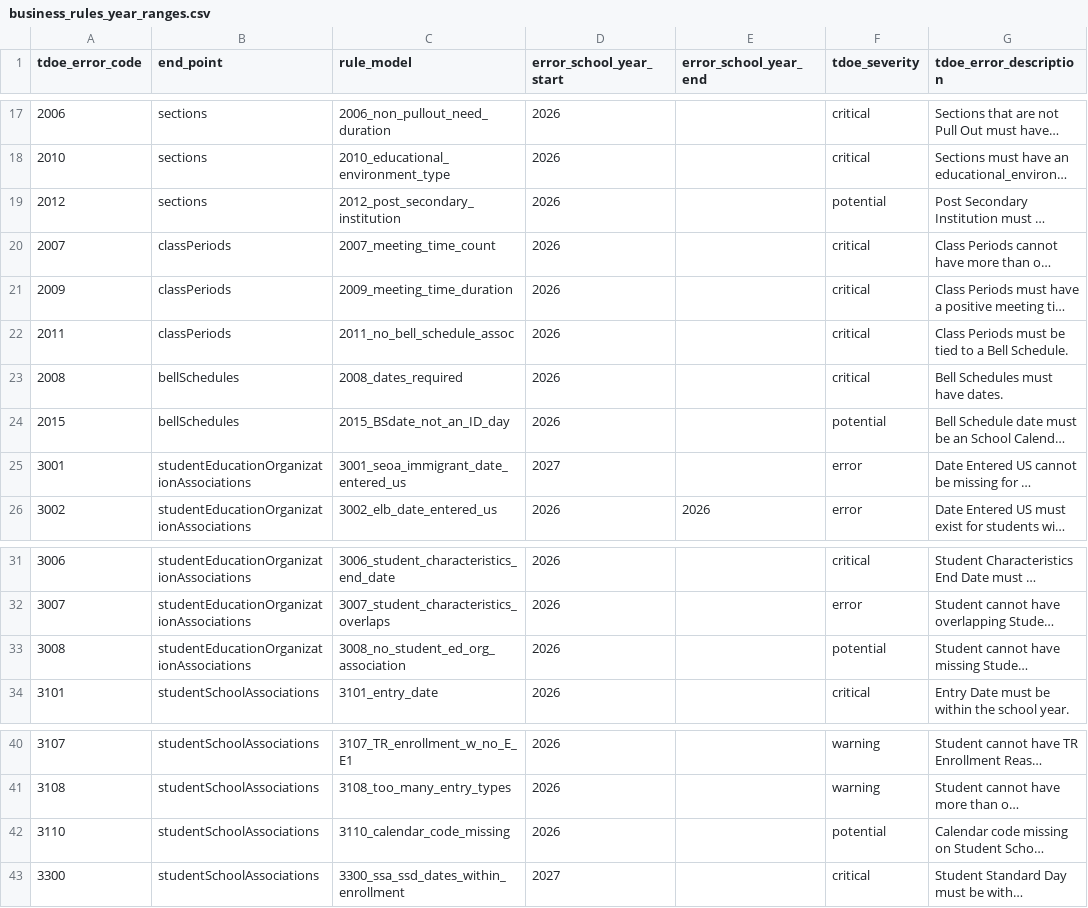
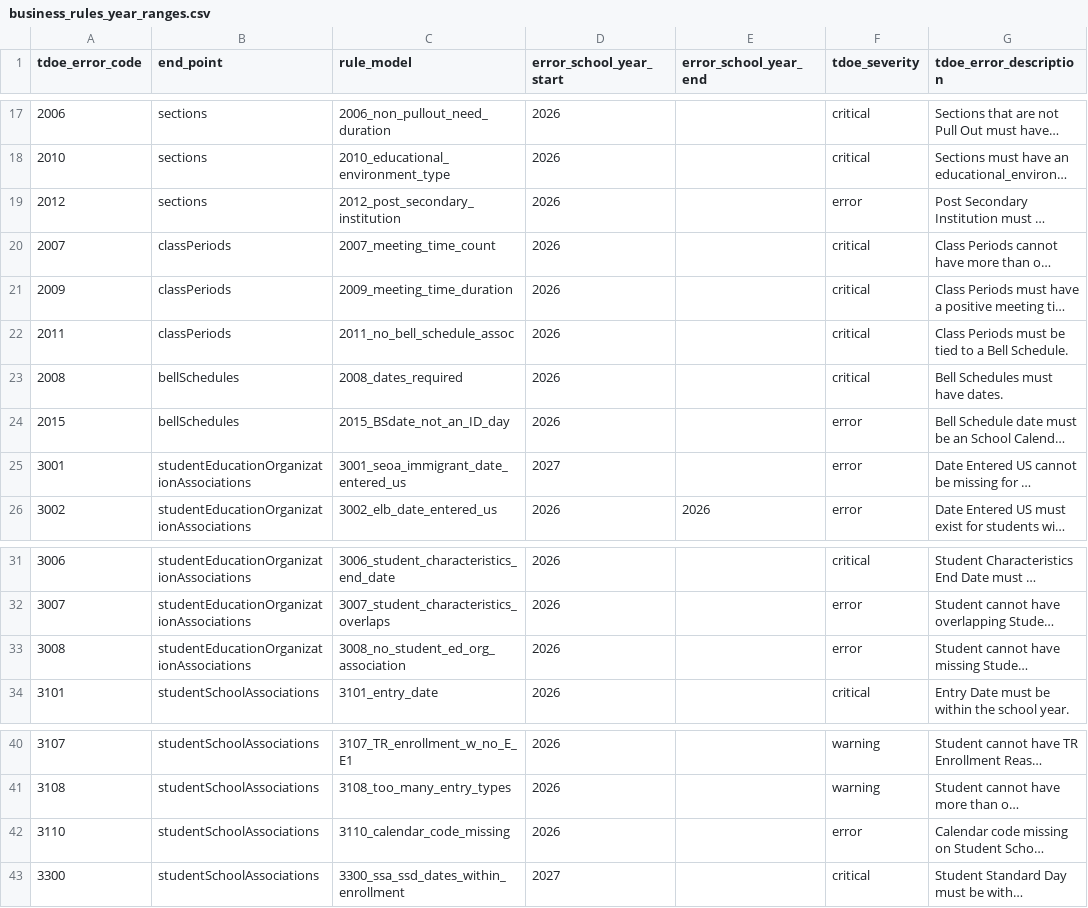
Before and after one commit to tnedu/stadium_tennessee, a CSV file: dbt/seeds/tdoe/business_rules_year_ranges.csv, drawn as a sheet; only a part is shown, gaps mark what is left out; long unchanged cells end in …; the diff names each change by its address in the sheet, - before the commit and + after, or states it on an @@ line.

Commit message:
TEDS-1414 - Change severity to error. (#84)

```diff
--- a/dbt/seeds/tdoe/business_rules_year_ranges.csv
+++ b/dbt/seeds/tdoe/business_rules_year_ranges.csv
-F19 (tdoe_severity): potential
+F19 (tdoe_severity): error
-F24 (tdoe_severity): potential
+F24 (tdoe_severity): error
-F33 (tdoe_severity): potential
+F33 (tdoe_severity): error
-F42 (tdoe_severity): potential
+F42 (tdoe_severity): error
```
